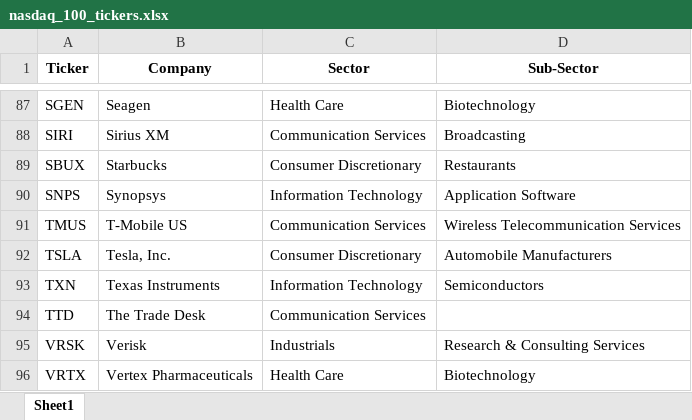
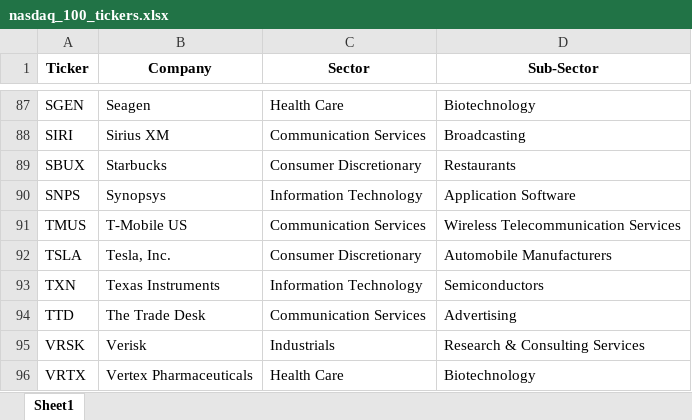
Before and after one commit to maxruffo/XLSX_Data_Stock_Crypto_Data, an Excel workbook: data/stocks/~index_ticker_list/usa/nasdaq_100_tickers.xlsx, sheet Sheet1, drawn as a sheet; only a part is shown, gaps mark what is left out; values as stored, in another font and other column widths than the file's, no borders; the diff names each change by its address in the sheet, - before the commit and + after, or states it on an @@ line.

```diff
--- a/data/stocks/~index_ticker_list/usa/nasdaq_100_tickers.xlsx (sheet Sheet1)
+++ b/data/stocks/~index_ticker_list/usa/nasdaq_100_tickers.xlsx (sheet Sheet1)
-D94 (Sub-Sector): (empty)
+D94 (Sub-Sector): Advertising
```
Also changed, not shown: data/stocks/~index_ticker_list/europe/cac_40_tickers.xlsx, data/stocks/~index_ticker_list/europe/dax_tickers.xlsx, 4 other files.
